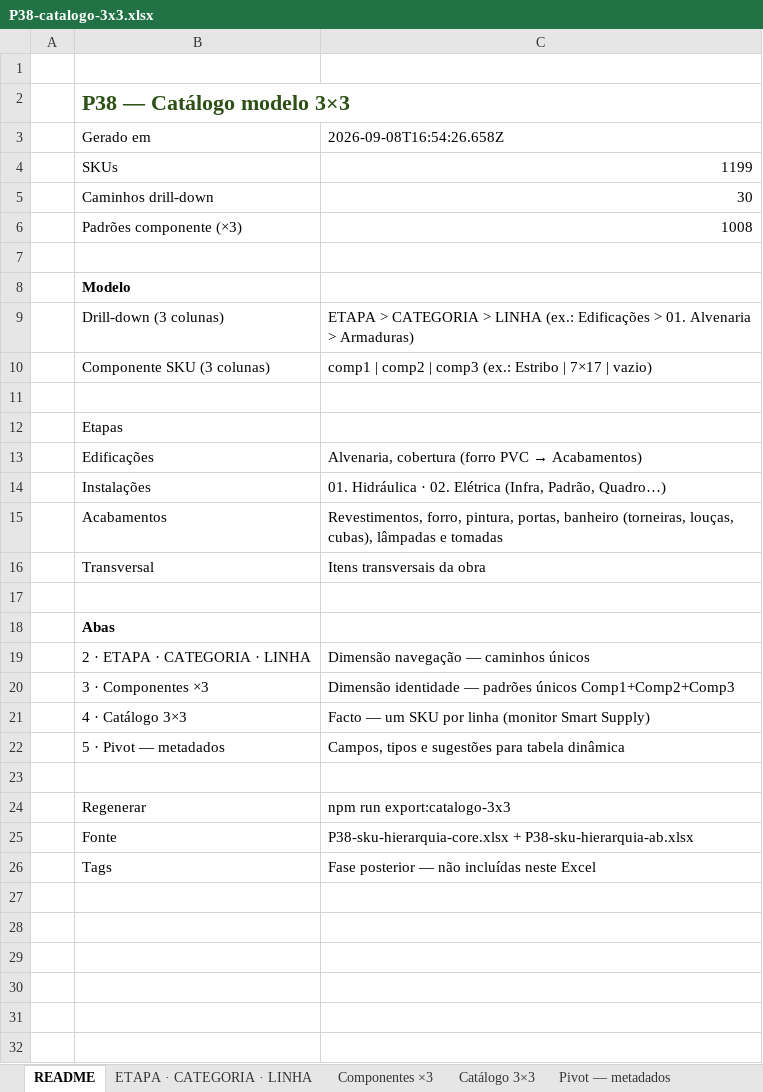
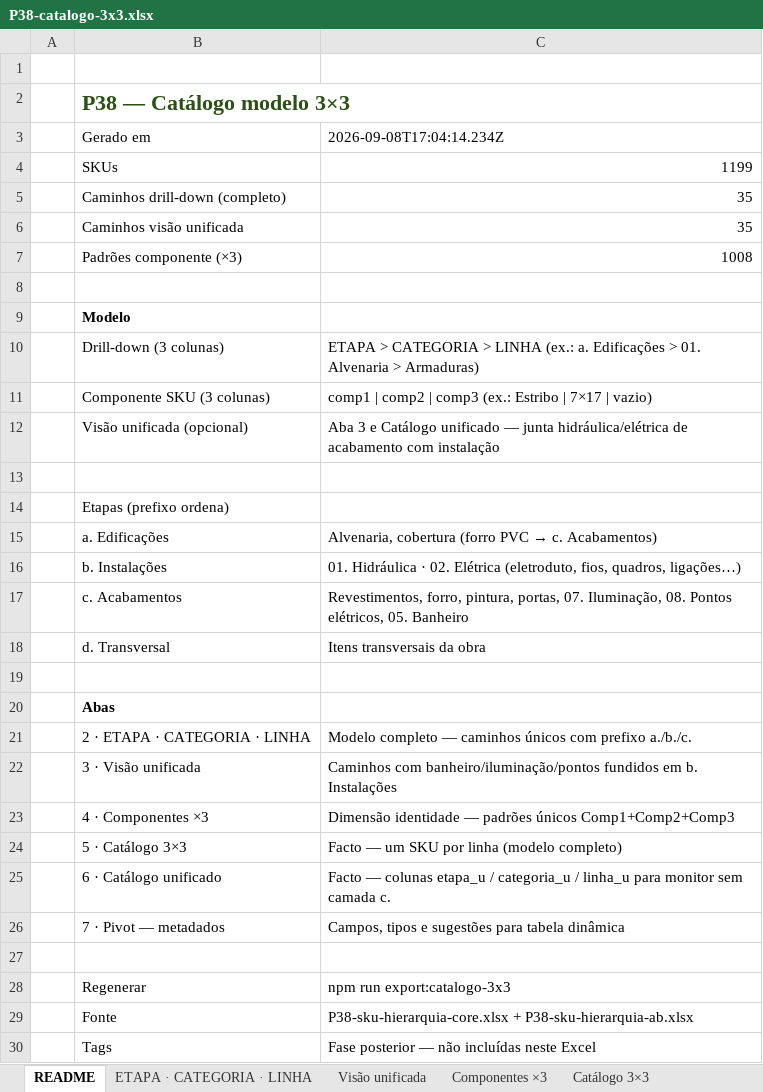
Before and after one commit to joaoandreriberopacheco-netizen/P38-ERP, an Excel workbook: docs/exports/P38-catalogo-3x3.xlsx, sheet README, drawn as a sheet; values as stored, in another font and other column widths than the file's, no borders; removed rows and columns are numbered as before the commit, all else as after; the diff names each change by its address in the sheet, - before the commit and + after, or states it on an @@ line.

```diff
--- a/docs/exports/P38-catalogo-3x3.xlsx (sheet README)
+++ b/docs/exports/P38-catalogo-3x3.xlsx (sheet README)
+sheet tab: Visão unificada
-C3: 2026-09-08T16:54:26.658Z
+C3: 2026-09-08T17:04:14.234Z
-row 5:  | Caminhos drill-down | 30
+row 5:  | Caminhos drill-down (completo) | 35
+row 6:  | Caminhos visão unificada | 35
-C10: …LINHA (ex.: Edificações >…
+C10: …LINHA (ex.: a. Edificações >…
+row 12:  | Visão unificada (opcional) | Aba 3 e Catálogo unificado — junta hidráulica/elétrica de acabamento com instalação
-B14: Etapas
+B14: Etapas (prefixo ordena)
-B15: Edificações
+B15: a. Edificações
@@ C15: …PVC → Acabamentos) → …PVC → c. Acabamentos) @@
-row 14:  | Instalações | 01. Hidráulica · 02. Elétrica (Infra, Padrão, Quadro…)
-row 15:  | Acabamentos | Revestimentos, forro, pintura, portas, banheiro (torneiras, louças, cubas), lâmpadas e tomadas
+row 16:  | b. Instalações | 01. Hidráulica · 02. Elétrica (eletroduto, fios, quadros, ligações…)
+row 17:  | c. Acabamentos | Revestimentos, forro, pintura, portas, 07. Iluminação, 08. Pontos elétricos, 05. Banheiro
-B18: Transversal
+B18: d. Transversal
-C21: Dimensão navegação — caminhos únicos
+C21: Modelo completo — caminhos únicos com prefixo a./b./c.
+row 22:  | 3 · Visão unificada | Caminhos com banheiro/iluminação/pontos fundidos em b. Instalações
-B23: 3 · Componentes ×3
+B23: 4 · Componentes ×3
-B24: 4 · Catálogo 3×3
+B24: 5 · Catálogo 3×3
-C24: Facto — um SKU por linha (monitor Smart Supply)
+C24: Facto — um SKU por linha (modelo completo)
+row 25:  | 6 · Catálogo unificado | Facto — colunas etapa_u / categoria_u / linha_u para monitor sem camada c.
-B26: 5 · Pivot — metadados
+B26: 7 · Pivot — metadados
```
Also changed, not shown: sheet Catálogo 3×3, sheet ETAPA · CATEGORIA · LINHA, sheet Pivot — metadados, other sheet tabs, 2 other files.
